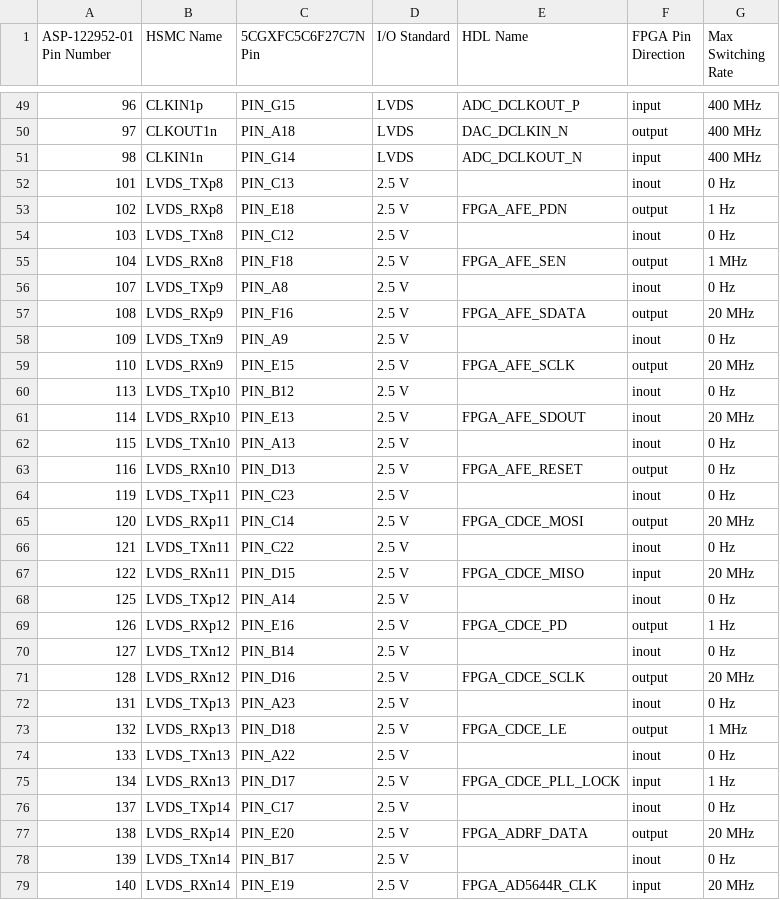
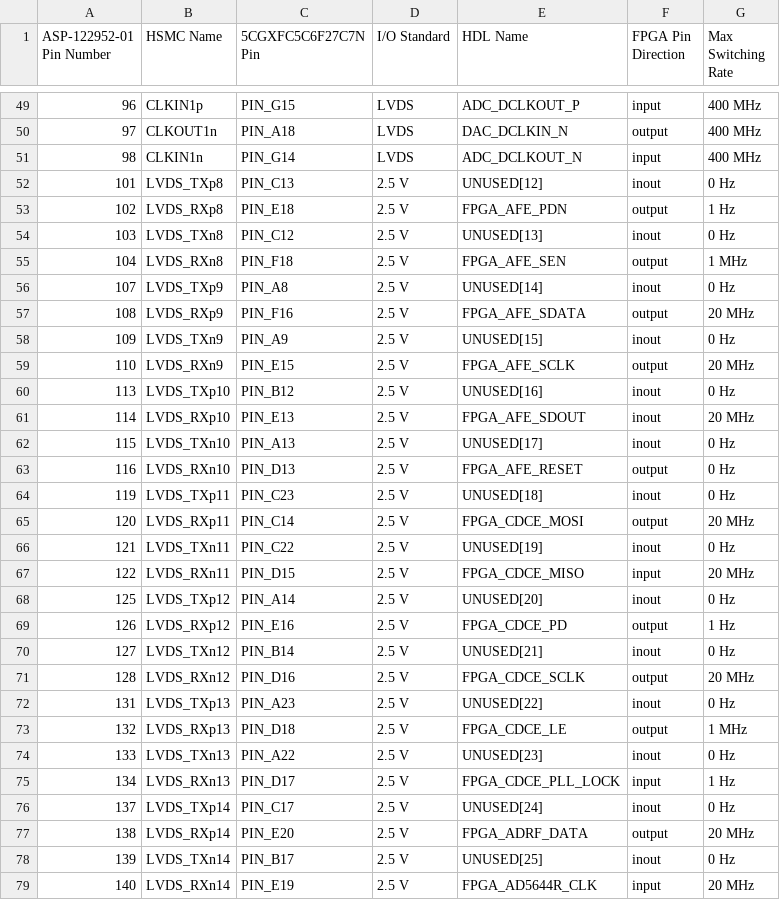
Before and after one commit to thomasrussellmurphy/1024_fpga_preparations, a CSV file: Cyclone V GX Starter Kit 1024-01 HSMC Pin Assignments.csv, drawn as a sheet; only a part is shown, gaps mark what is left out; the diff covers the shown part only.

Commit message:
Update 1024-01 with complete UNUSED, implement rate assignment output

```diff
--- a/Cyclone V GX Starter Kit 1024-01 HSMC Pin Assignments.csv
+++ b/Cyclone V GX Starter Kit 1024-01 HSMC Pin Assignments.csv
@@ -51,29 +51,29 @@ ASP-122952-01 Pin Number,HSMC Name,5CGXFC5C6F27C7N Pin,I/O Standard,HDL Name,FPG
 98,CLKIN1n,PIN_G14,LVDS,ADC_DCLKOUT_N,input,400 MHz
-101,LVDS_TXp8,PIN_C13,2.5 V,,inout,0 Hz
+101,LVDS_TXp8,PIN_C13,2.5 V,UNUSED[12],inout,0 Hz
 102,LVDS_RXp8,PIN_E18,2.5 V,FPGA_AFE_PDN,output,1 Hz
-103,LVDS_TXn8,PIN_C12,2.5 V,,inout,0 Hz
+103,LVDS_TXn8,PIN_C12,2.5 V,UNUSED[13],inout,0 Hz
 104,LVDS_RXn8,PIN_F18,2.5 V,FPGA_AFE_SEN,output,1 MHz
-107,LVDS_TXp9,PIN_A8,2.5 V,,inout,0 Hz
+107,LVDS_TXp9,PIN_A8,2.5 V,UNUSED[14],inout,0 Hz
 108,LVDS_RXp9,PIN_F16,2.5 V,FPGA_AFE_SDATA,output,20 MHz
-109,LVDS_TXn9,PIN_A9,2.5 V,,inout,0 Hz
+109,LVDS_TXn9,PIN_A9,2.5 V,UNUSED[15],inout,0 Hz
 110,LVDS_RXn9,PIN_E15,2.5 V,FPGA_AFE_SCLK,output,20 MHz
-113,LVDS_TXp10,PIN_B12,2.5 V,,inout,0 Hz
+113,LVDS_TXp10,PIN_B12,2.5 V,UNUSED[16],inout,0 Hz
 114,LVDS_RXp10,PIN_E13,2.5 V,FPGA_AFE_SDOUT,inout,20 MHz
-115,LVDS_TXn10,PIN_A13,2.5 V,,inout,0 Hz
+115,LVDS_TXn10,PIN_A13,2.5 V,UNUSED[17],inout,0 Hz
 116,LVDS_RXn10,PIN_D13,2.5 V,FPGA_AFE_RESET,output,0 Hz
-119,LVDS_TXp11,PIN_C23,2.5 V,,inout,0 Hz
+119,LVDS_TXp11,PIN_C23,2.5 V,UNUSED[18],inout,0 Hz
 120,LVDS_RXp11,PIN_C14,2.5 V,FPGA_CDCE_MOSI,output,20 MHz
-121,LVDS_TXn11,PIN_C22,2.5 V,,inout,0 Hz
+121,LVDS_TXn11,PIN_C22,2.5 V,UNUSED[19],inout,0 Hz
 122,LVDS_RXn11,PIN_D15,2.5 V,FPGA_CDCE_MISO,input,20 MHz
-125,LVDS_TXp12,PIN_A14,2.5 V,,inout,0 Hz
+125,LVDS_TXp12,PIN_A14,2.5 V,UNUSED[20],inout,0 Hz
 126,LVDS_RXp12,PIN_E16,2.5 V,FPGA_CDCE_PD,output,1 Hz
-127,LVDS_TXn12,PIN_B14,2.5 V,,inout,0 Hz
+127,LVDS_TXn12,PIN_B14,2.5 V,UNUSED[21],inout,0 Hz
 128,LVDS_RXn12,PIN_D16,2.5 V,FPGA_CDCE_SCLK,output,20 MHz
-131,LVDS_TXp13,PIN_A23,2.5 V,,inout,0 Hz
+131,LVDS_TXp13,PIN_A23,2.5 V,UNUSED[22],inout,0 Hz
 132,LVDS_RXp13,PIN_D18,2.5 V,FPGA_CDCE_LE,output,1 MHz
-133,LVDS_TXn13,PIN_A22,2.5 V,,inout,0 Hz
+133,LVDS_TXn13,PIN_A22,2.5 V,UNUSED[23],inout,0 Hz
 134,LVDS_RXn13,PIN_D17,2.5 V,FPGA_CDCE_PLL_LOCK,input,1 Hz
-137,LVDS_TXp14,PIN_C17,2.5 V,,inout,0 Hz
+137,LVDS_TXp14,PIN_C17,2.5 V,UNUSED[24],inout,0 Hz
 138,LVDS_RXp14,PIN_E20,2.5 V,FPGA_ADRF_DATA,output,20 MHz
-139,LVDS_TXn14,PIN_B17,2.5 V,,inout,0 Hz
+139,LVDS_TXn14,PIN_B17,2.5 V,UNUSED[25],inout,0 Hz
 140,LVDS_RXn14,PIN_E19,2.5 V,FPGA_AD5644R_CLK,input,20 MHz
```
Also changed, not shown: 4 edited cells elsewhere in this file, 1 other file.
